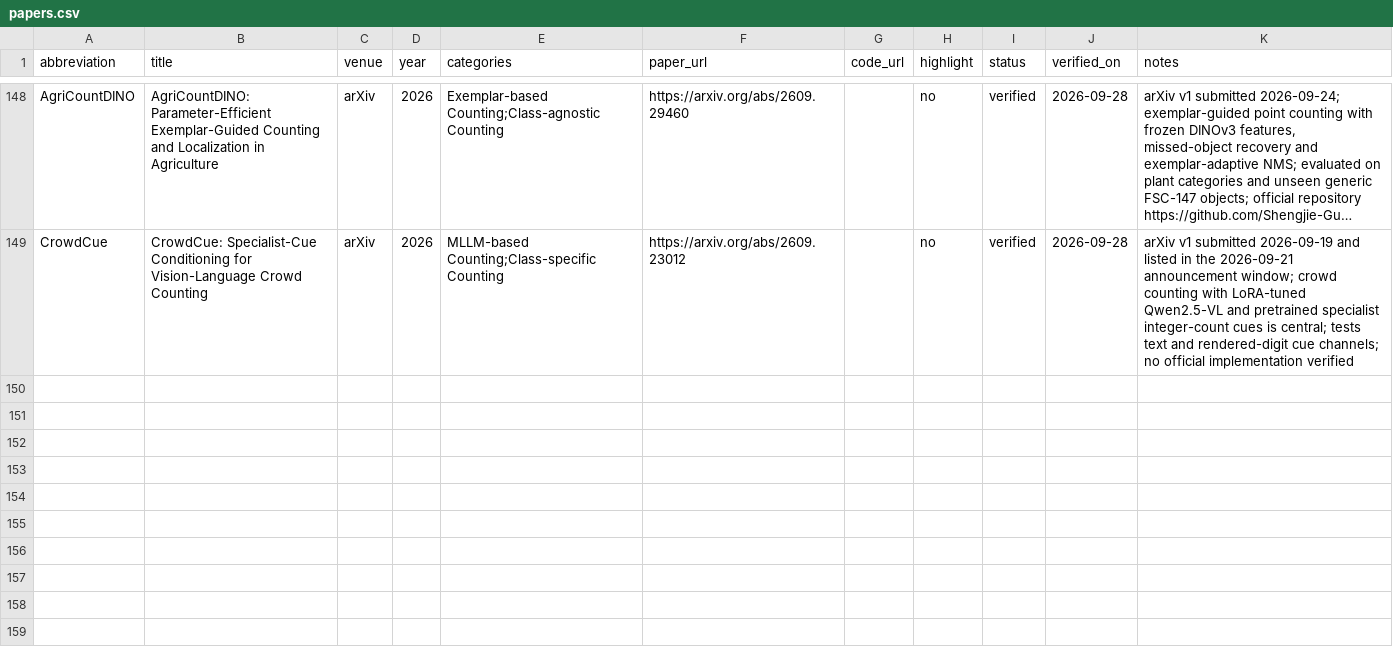
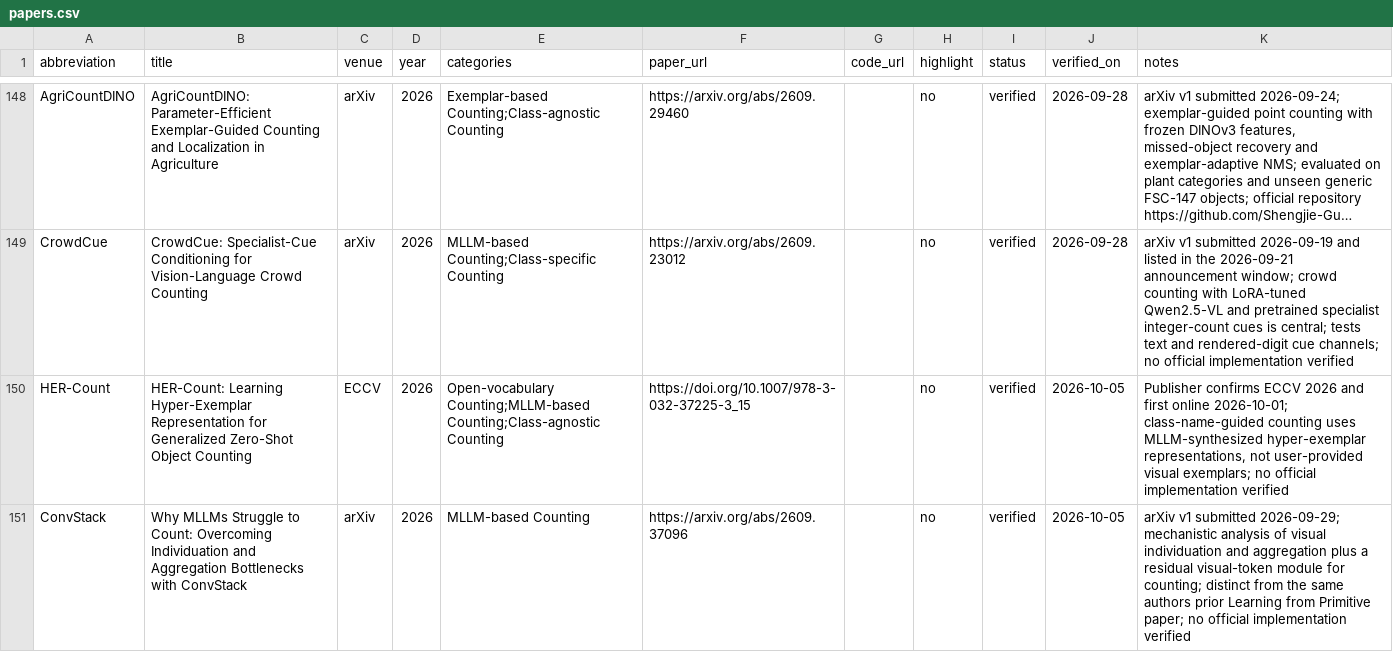
Before and after one commit to Mengqi-Lei/awesome-object-counting, a CSV file: data/papers.csv, drawn as a sheet; only a part is shown, gaps mark what is left out; long unchanged cells end in …; the diff covers the shown part only; the diff names each change by its address in the sheet, - before the commit and + after, or states it on an @@ line.

Commit message:
chore: weekly object counting update 2026-10-05

```diff
--- a/data/papers.csv
+++ b/data/papers.csv
+row 150: HER-Count | HER-Count: Learning Hyper-Exemplar Representation for Generalized Zero-Shot Object Counting | ECCV | 2026 | Open-vocabulary Counting;MLLM-based Counting;Class-agnostic Counting | https://doi.org/10.1007/978-3-032-37225-3_15 |  | no | verified | 2026-10-05 | Publisher confirms ECCV 2026 and first online 2026-10-01; class-name-guided counting uses MLLM-synthesized hyper-exemplar representations, not user-provided visual exemplars; no official implementation verified
+row 151: ConvStack | Why MLLMs Struggle to Count: Overcoming Individuation and Aggregation Bottlenecks with ConvStack | arXiv | 2026 | MLLM-based Counting | https://arxiv.org/abs/2609.37096 |  | no | verified | 2026-10-05 | arXiv v1 submitted 2026-09-29; mechanistic analysis of visual individuation and aggregation plus a residual visual-token module for counting; distinct from the same authors prior Learning from Primitive paper; no official implementation verified
```
Also changed, not shown: 5 added rows elsewhere in this file, 1 other file.
